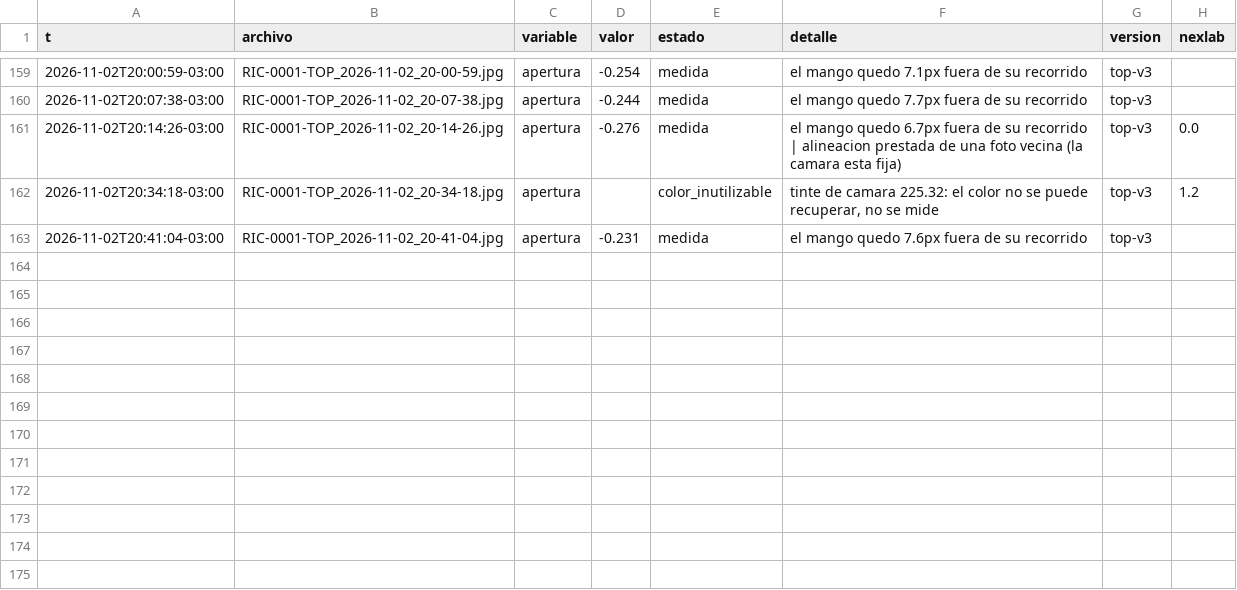
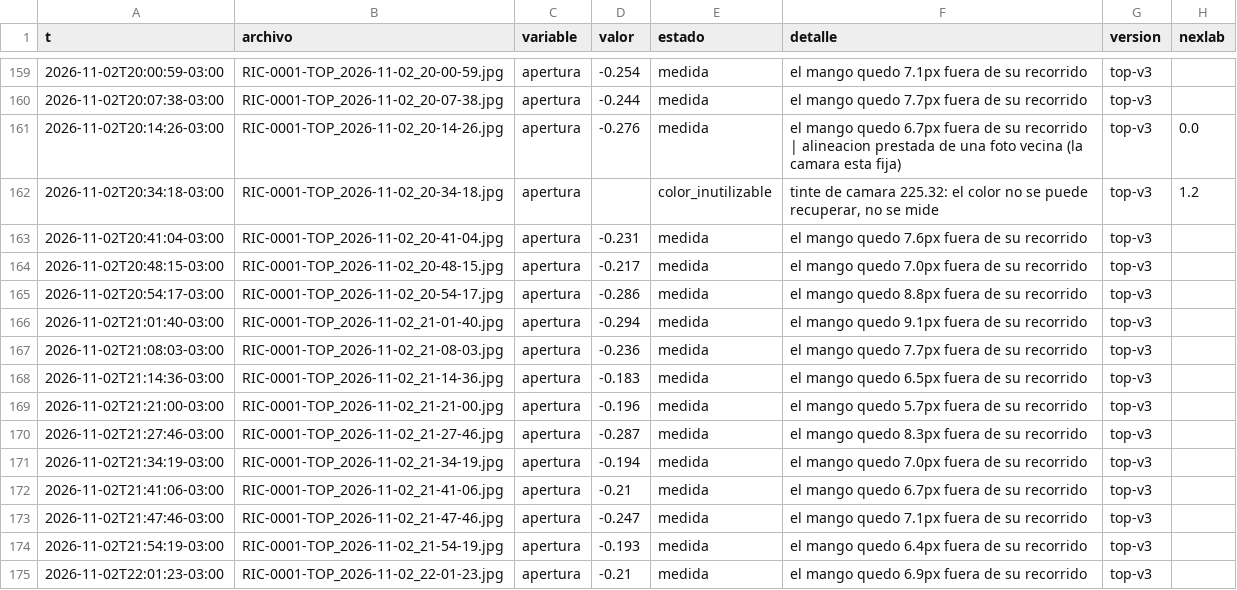
Before and after one commit to Andyyff/tesis-saman, a CSV file: datos/lecturas/top/2026-11-02.csv, drawn as a sheet; only a part is shown, gaps mark what is left out; the diff names each change by its address in the sheet, - before the commit and + after, or states it on an @@ line.

```diff
--- a/datos/lecturas/top/2026-11-02.csv
+++ b/datos/lecturas/top/2026-11-02.csv
+row 164: 2026-11-02T20:48:15-03:00 | RIC-0001-TOP_2026-11-02_20-48-15.jpg | apertura | -0.217 | medida | el mango quedo 7.0px fuera de su recorrido | top-v3
+row 165: 2026-11-02T20:54:17-03:00 | RIC-0001-TOP_2026-11-02_20-54-17.jpg | apertura | -0.286 | medida | el mango quedo 8.8px fuera de su recorrido | top-v3
+row 166: 2026-11-02T21:01:40-03:00 | RIC-0001-TOP_2026-11-02_21-01-40.jpg | apertura | -0.294 | medida | el mango quedo 9.1px fuera de su recorrido | top-v3
+row 167: 2026-11-02T21:08:03-03:00 | RIC-0001-TOP_2026-11-02_21-08-03.jpg | apertura | -0.236 | medida | el mango quedo 7.7px fuera de su recorrido | top-v3
+row 168: 2026-11-02T21:14:36-03:00 | RIC-0001-TOP_2026-11-02_21-14-36.jpg | apertura | -0.183 | medida | el mango quedo 6.5px fuera de su recorrido | top-v3
+row 169: 2026-11-02T21:21:00-03:00 | RIC-0001-TOP_2026-11-02_21-21-00.jpg | apertura | -0.196 | medida | el mango quedo 5.7px fuera de su recorrido | top-v3
+row 170: 2026-11-02T21:27:46-03:00 | RIC-0001-TOP_2026-11-02_21-27-46.jpg | apertura | -0.287 | medida | el mango quedo 8.3px fuera de su recorrido | top-v3
+row 171: 2026-11-02T21:34:19-03:00 | RIC-0001-TOP_2026-11-02_21-34-19.jpg | apertura | -0.194 | medida | el mango quedo 7.0px fuera de su recorrido | top-v3
+row 172: 2026-11-02T21:41:06-03:00 | RIC-0001-TOP_2026-11-02_21-41-06.jpg | apertura | -0.21 | medida | el mango quedo 6.7px fuera de su recorrido | top-v3
+row 173: 2026-11-02T21:47:46-03:00 | RIC-0001-TOP_2026-11-02_21-47-46.jpg | apertura | -0.247 | medida | el mango quedo 7.1px fuera de su recorrido | top-v3
+row 174: 2026-11-02T21:54:19-03:00 | RIC-0001-TOP_2026-11-02_21-54-19.jpg | apertura | -0.193 | medida | el mango quedo 6.4px fuera de su recorrido | top-v3
+row 175: 2026-11-02T22:01:23-03:00 | RIC-0001-TOP_2026-11-02_22-01-23.jpg | apertura | -0.21 | medida | el mango quedo 6.9px fuera de su recorrido | top-v3
```
Also changed, not shown: datos/lecturas/amp/2026-11-02.csv, datos/lecturas/left/2026-11-02.csv, 8 other files.
